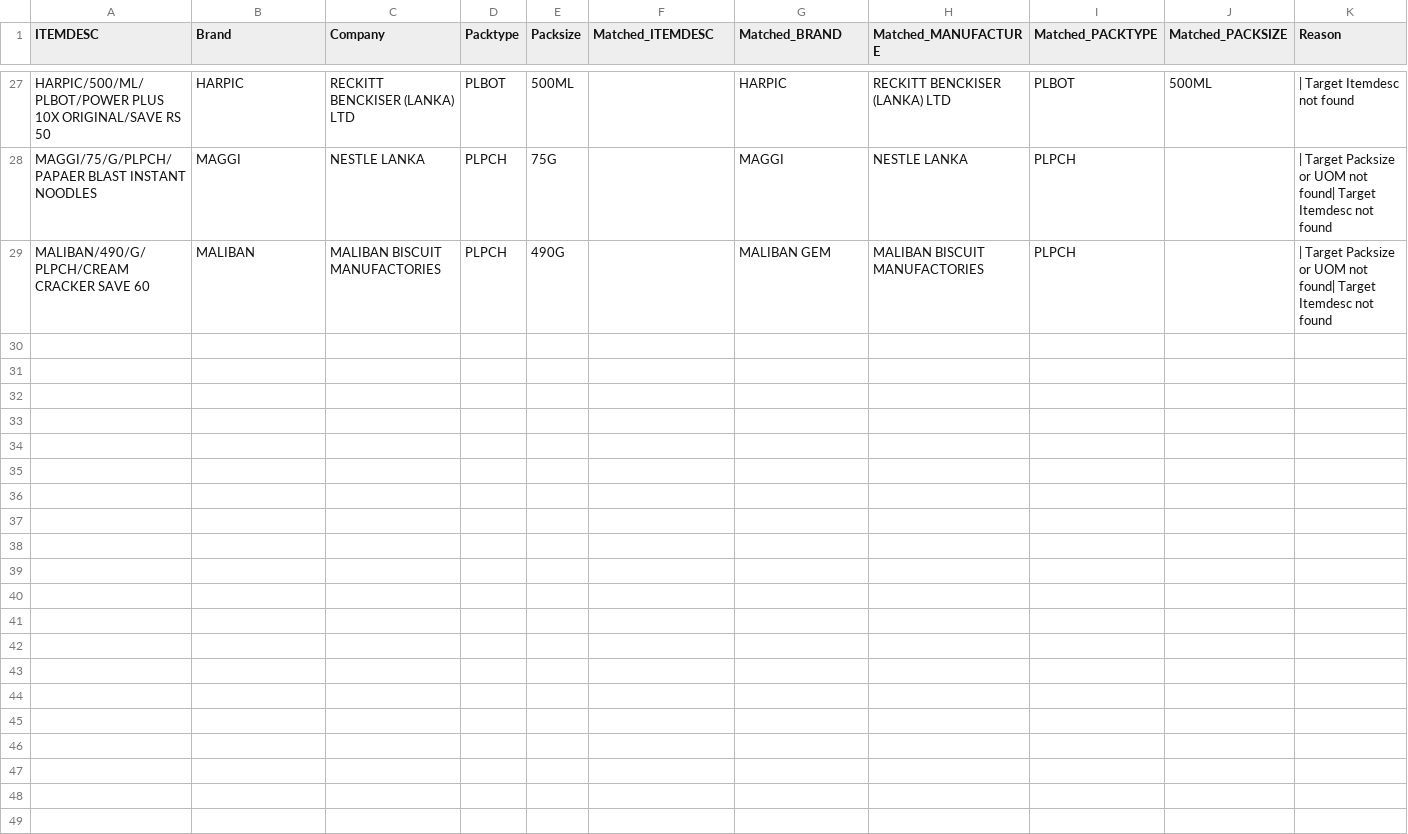
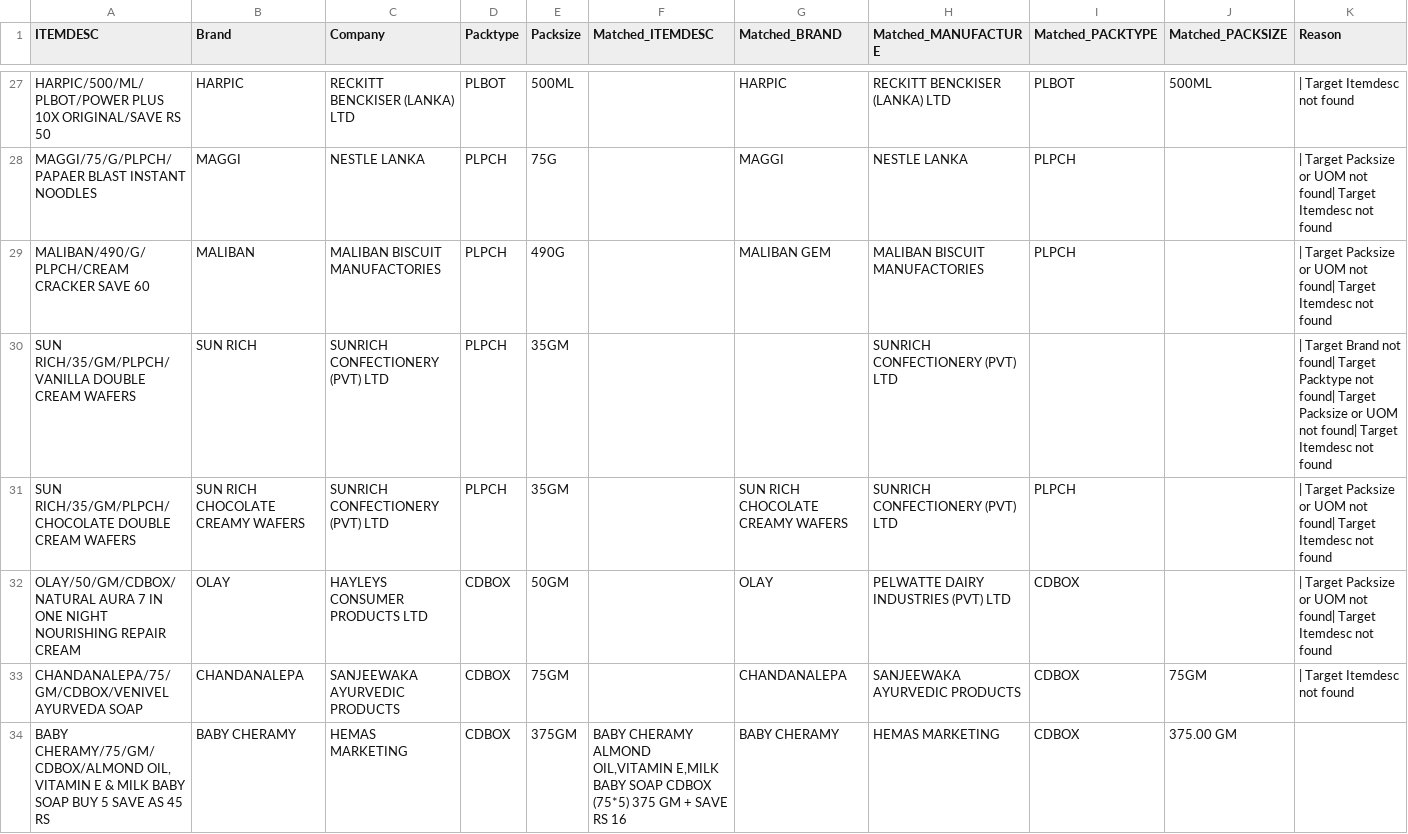
Before and after one commit to rohit123sinha456/ORG_SKUR, a CSV file: final_result/filtered_results_data-new-items-202501.csv, drawn as a sheet; only a part is shown, gaps mark what is left out; rows hold the shown columns only; the diff covers the shown part only; the diff names each change by its address in the sheet, - before the commit and + after, or states it on an @@ line.

```diff
--- a/final_result/filtered_results_data-new-items-202501.csv
+++ b/final_result/filtered_results_data-new-items-202501.csv
+row 30: SUN RICH/35/GM/PLPCH/VANILLA DOUBLE CREAM WAFERS | SUN RICH | SUNRICH CONFECTIONERY (PVT) LTD | PLPCH | 35GM |  |  | SUNRICH CONFECTIONERY (PVT) LTD |  |  | | Target Brand not found| Target Packtype not found| Target Packsize or UOM not found| Target Itemdesc not found
+row 31: SUN RICH/35/GM/PLPCH/CHOCOLATE DOUBLE CREAM WAFERS | SUN RICH CHOCOLATE CREAMY WAFERS | SUNRICH CONFECTIONERY (PVT) LTD | PLPCH | 35GM |  | SUN RICH CHOCOLATE CREAMY WAFERS | SUNRICH CONFECTIONERY (PVT) LTD | PLPCH |  | | Target Packsize or UOM not found| Target Itemdesc not found
+row 32: OLAY/50/GM/CDBOX/NATURAL AURA 7 IN ONE NIGHT NOURISHING REPAIR CREAM | OLAY | HAYLEYS CONSUMER PRODUCTS LTD | CDBOX | 50GM |  | OLAY | PELWATTE DAIRY INDUSTRIES (PVT) LTD | CDBOX |  | | Target Packsize or UOM not found| Target Itemdesc not found
+row 33: CHANDANALEPA/75/GM/CDBOX/VENIVEL AYURVEDA SOAP | CHANDANALEPA | SANJEEWAKA AYURVEDIC PRODUCTS | CDBOX | 75GM |  | CHANDANALEPA | SANJEEWAKA AYURVEDIC PRODUCTS | CDBOX | 75GM | | Target Itemdesc not found
+row 34: BABY CHERAMY/75/GM/CDBOX/ALMOND OIL, VITAMIN E & MILK BABY SOAP BUY 5 SAVE AS 45 RS | BABY CHERAMY | HEMAS MARKETING | CDBOX | 375GM | BABY CHERAMY ALMOND OIL,VITAMIN E,MILK BABY SOAP CDBOX (75*5) 375 GM + SAVE RS 16 | BABY CHERAMY | HEMAS MARKETING | CDBOX | 375.00 GM
```
Also changed, not shown: 15 added rows elsewhere in this file, final_result/filtered_results_data-new-items-202410.csv, final_result/filtered_results_data-new-items-202411.csv, 15 other files.
